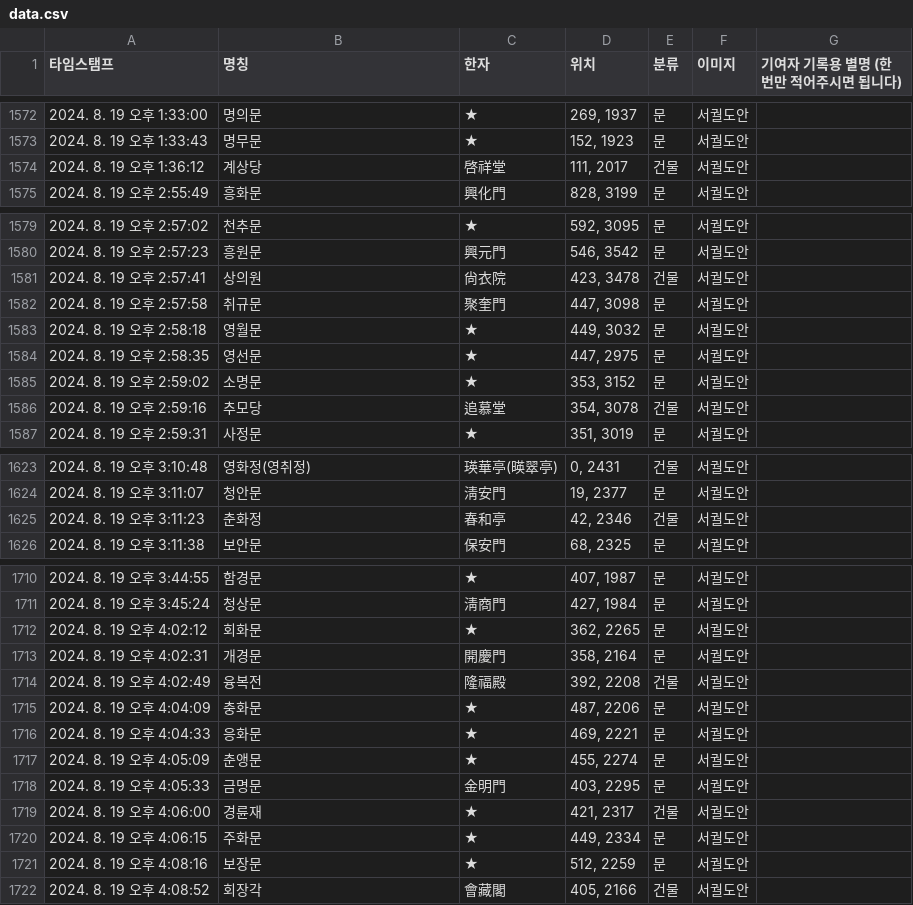
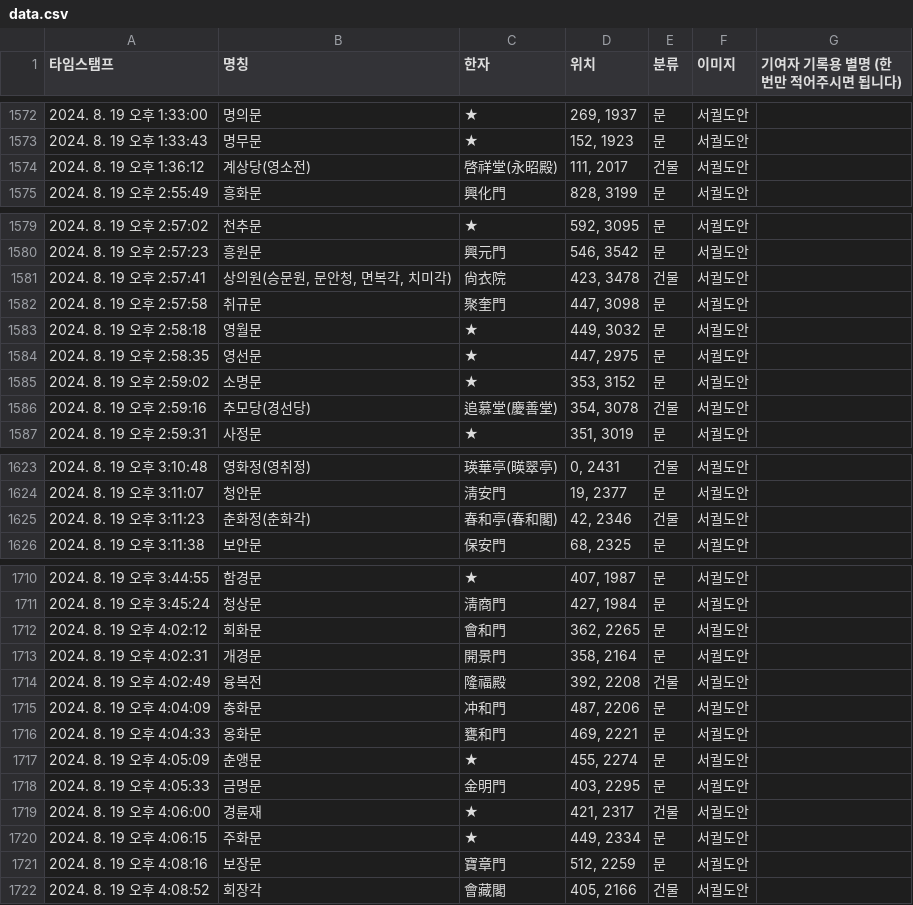
Before and after one commit to lee-han/lee-han.github.io, a CSV file: asset/csv/data.csv, drawn as a sheet; only a part is shown, gaps mark what is left out; the diff covers the shown part only.

Commit message:
Update CSV for 2024-08-26

```diff
--- a/asset/csv/data.csv
+++ b/asset/csv/data.csv
@@ -1573,3 +1573,3 @@
 2024. 8. 19 오후 1:33:43,명무문,★,"152, 1923",문,서궐도안,
-2024. 8. 19 오후 1:36:12,계상당,啓祥堂,"111, 2017",건물,서궐도안,
+2024. 8. 19 오후 1:36:12,계상당(영소전),啓祥堂(永昭殿),"111, 2017",건물,서궐도안,
 2024. 8. 19 오후 2:55:49,흥화문,興化門,"828, 3199",문,서궐도안,
@@ -1580,3 +1580,3 @@
 2024. 8. 19 오후 2:57:23,흥원문,興元門,"546, 3542",문,서궐도안,
-2024. 8. 19 오후 2:57:41,상의원,尙衣院,"423, 3478",건물,서궐도안,
+2024. 8. 19 오후 2:57:41,"상의원(승문원, 문안청, 면복각, 치미각)",尙衣院,"423, 3478",건물,서궐도안,
 2024. 8. 19 오후 2:57:58,취규문,聚奎門,"447, 3098",문,서궐도안,
@@ -1585,3 +1585,3 @@
 2024. 8. 19 오후 2:59:02,소명문,★,"353, 3152",문,서궐도안,
-2024. 8. 19 오후 2:59:16,추모당,追慕堂,"354, 3078",건물,서궐도안,
+2024. 8. 19 오후 2:59:16,추모당(경선당),追慕堂(慶善堂),"354, 3078",건물,서궐도안,
 2024. 8. 19 오후 2:59:31,사정문,★,"351, 3019",문,서궐도안,
@@ -1624,3 +1624,3 @@
 2024. 8. 19 오후 3:11:07,청안문,淸安門,"19, 2377",문,서궐도안,
-2024. 8. 19 오후 3:11:23,춘화정,春和亭,"42, 2346",건물,서궐도안,
+2024. 8. 19 오후 3:11:23,춘화정(춘화각),春和亭(春和閣),"42, 2346",건물,서궐도안,
 2024. 8. 19 오후 3:11:38,보안문,保安門,"68, 2325",문,서궐도안,
@@ -1711,7 +1711,7 @@
 2024. 8. 19 오후 3:45:24,청상문,淸商門,"427, 1984",문,서궐도안,
-2024. 8. 19 오후 4:02:12,회화문,★,"362, 2265",문,서궐도안,
-2024. 8. 19 오후 4:02:31,개경문,開慶門,"358, 2164",문,서궐도안,
+2024. 8. 19 오후 4:02:12,회화문,會和門,"362, 2265",문,서궐도안,
+2024. 8. 19 오후 4:02:31,개경문,開景門,"358, 2164",문,서궐도안,
 2024. 8. 19 오후 4:02:49,융복전,隆福殿,"392, 2208",건물,서궐도안,
-2024. 8. 19 오후 4:04:09,충화문,★,"487, 2206",문,서궐도안,
-2024. 8. 19 오후 4:04:33,응화문,★,"469, 2221",문,서궐도안,
+2024. 8. 19 오후 4:04:09,충화문,冲和門,"487, 2206",문,서궐도안,
+2024. 8. 19 오후 4:04:33,옹화문,甕和門,"469, 2221",문,서궐도안,
 2024. 8. 19 오후 4:05:09,춘앵문,★,"455, 2274",문,서궐도안,
@@ -1720,3 +1720,3 @@
 2024. 8. 19 오후 4:06:15,주화문,★,"449, 2334",문,서궐도안,
-2024. 8. 19 오후 4:08:16,보장문,★,"512, 2259",문,서궐도안,
+2024. 8. 19 오후 4:08:16,보장문,寶章門,"512, 2259",문,서궐도안,
 2024. 8. 19 오후 4:08:52,회장각,會藏閣,"405, 2166",건물,서궐도안,
```
Also changed, not shown: 2 edited cells elsewhere in this file.
